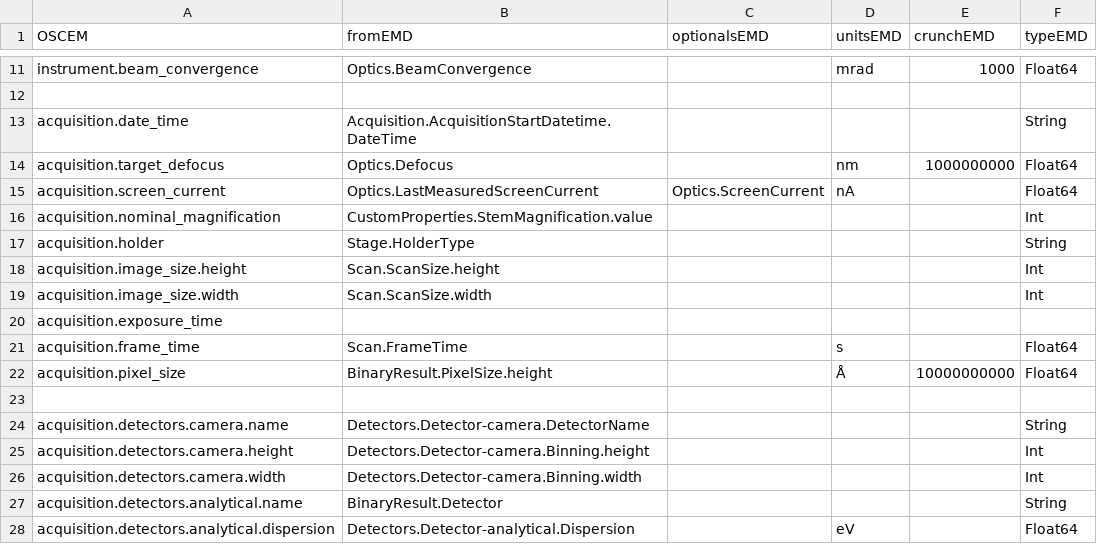
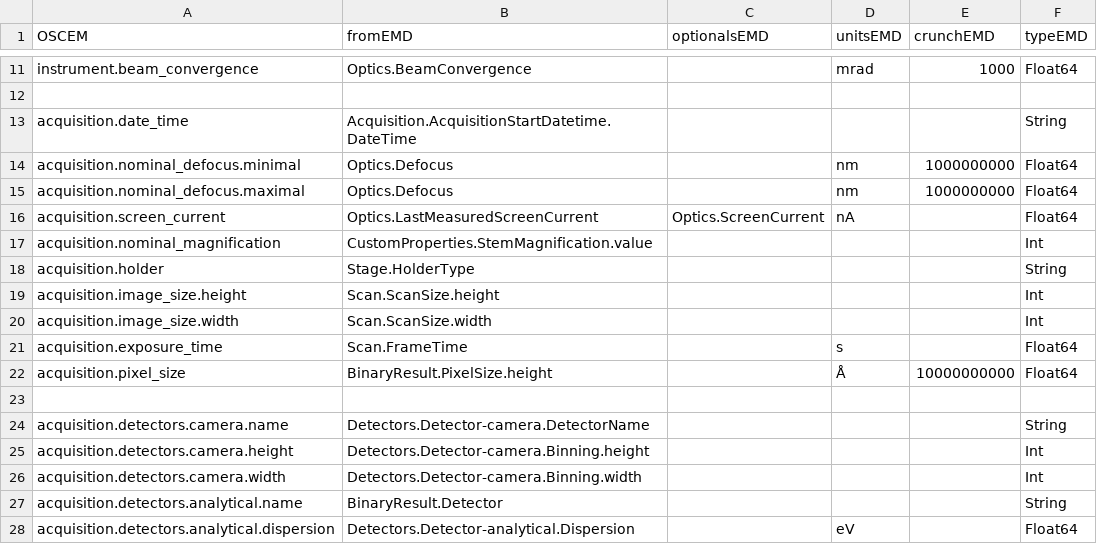
Before and after one commit to SwissOpenEM/MS_Metadata_reader, a CSV file: ms_conversions_emd.csv, drawn as a sheet; only a part is shown, gaps mark what is left out.

Commit message:
fix acquisition

```diff
--- a/ms_conversions_emd.csv
+++ b/ms_conversions_emd.csv
@@ -13,3 +13,4 @@ instrument.beam_convergence,Optics.BeamConvergence,,mrad,1000,Float64
 acquisition.date_time,Acquisition.AcquisitionStartDatetime.DateTime,,,,String
-acquisition.target_defocus,Optics.Defocus,,nm,1000000000,Float64
+acquisition.nominal_defocus.minimal,Optics.Defocus,,nm,1000000000,Float64
+acquisition.nominal_defocus.maximal,Optics.Defocus,,nm,1000000000,Float64
 acquisition.screen_current,Optics.LastMeasuredScreenCurrent,Optics.ScreenCurrent,nA,,Float64
@@ -19,4 +20,3 @@ acquisition.image_size.height,Scan.ScanSize.height,,,,Int
 acquisition.image_size.width,Scan.ScanSize.width,,,,Int
-acquisition.exposure_time,,,,,
-acquisition.frame_time,Scan.FrameTime,,s,,Float64
+acquisition.exposure_time,Scan.FrameTime,,s,,Float64
 acquisition.pixel_size,BinaryResult.PixelSize.height,,Å,10000000000,Float64
```
Also changed, not shown: ms_conversions_prz.csv.
